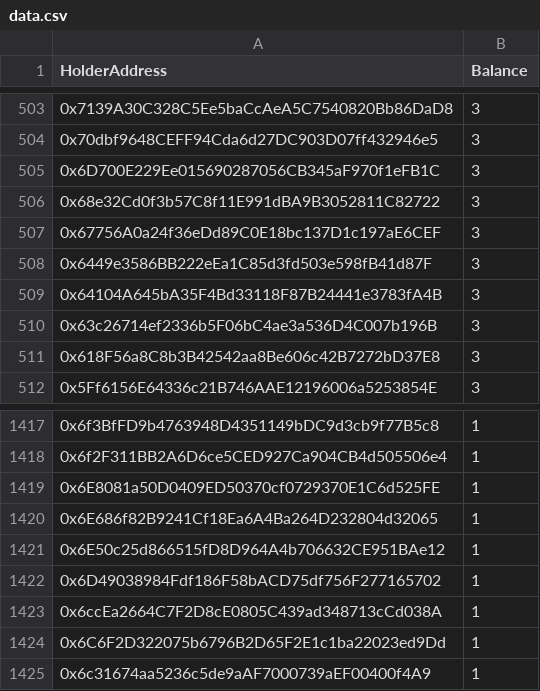
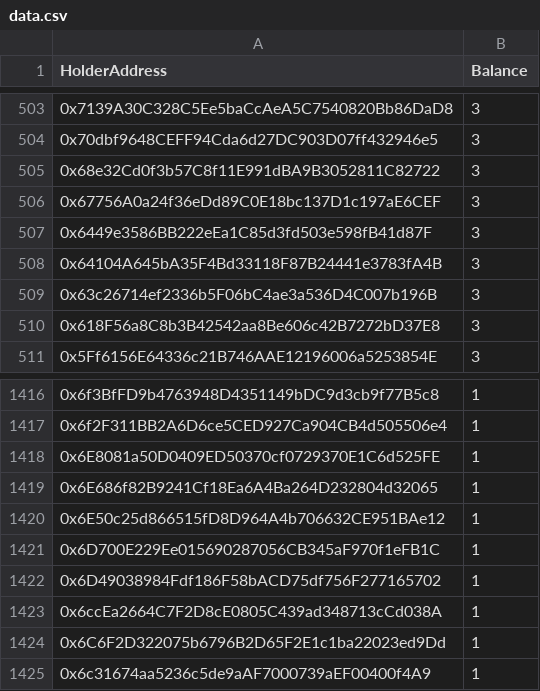
Before and after one commit to marblerace/zoraHolders, a CSV file: data.csv, drawn as a sheet; only a part is shown, gaps mark what is left out; removed rows and columns are numbered as before the commit, all else as after; the diff names each change by its address in the sheet, - before the commit and + after, or states it on an @@ line.

```diff
--- a/data.csv
+++ b/data.csv
-row 505: 0x6D700E229Ee015690287056CB345aF970f1eFB1C | 3
+row 1421: 0x6D700E229Ee015690287056CB345aF970f1eFB1C | 1
```
Also changed, not shown: progression_data.csv, 4 other files.
